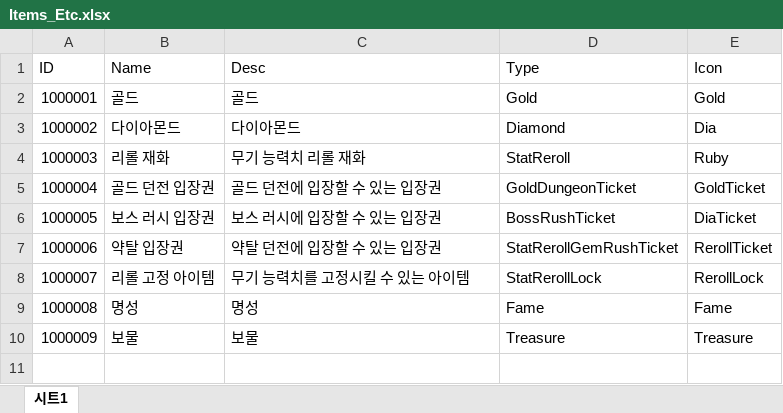
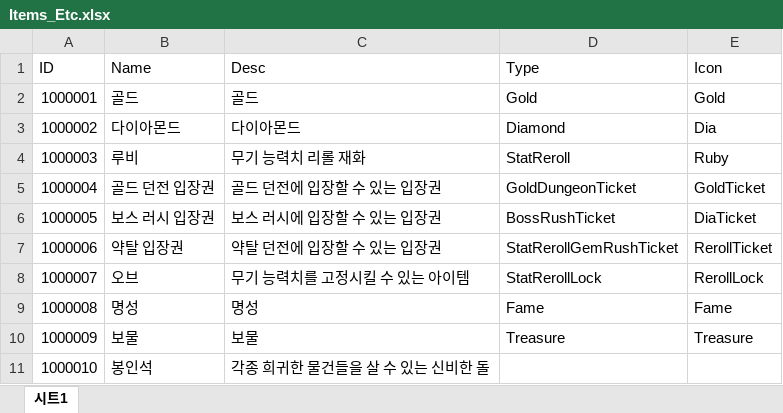
Before and after one commit to zdaw27/parser2, an Excel workbook: Assets/Spreadsheets/Items_Etc.xlsx, sheet 시트1, drawn as a sheet; values as stored, in another font and other column widths than the file's, no borders; charts and pictures not drawn; the diff names each change by its address in the sheet, - before the commit and + after, or states it on an @@ line.

```diff
--- a/Assets/Spreadsheets/Items_Etc.xlsx (sheet 시트1)
+++ b/Assets/Spreadsheets/Items_Etc.xlsx (sheet 시트1)
-B4 (Name): 리롤 재화
+B4 (Name): 루비
-B8 (Name): 리롤 고정 아이템
+B8 (Name): 오브
+row 11: 1000010 | 봉인석 | 각종 희귀한 물건들을 살 수 있는 신비한 돌
```
Also changed, not shown: Assets/Spreadsheets/Monsters.xlsx, Assets/Spreadsheets/Stages.xlsx, 26 other files.
